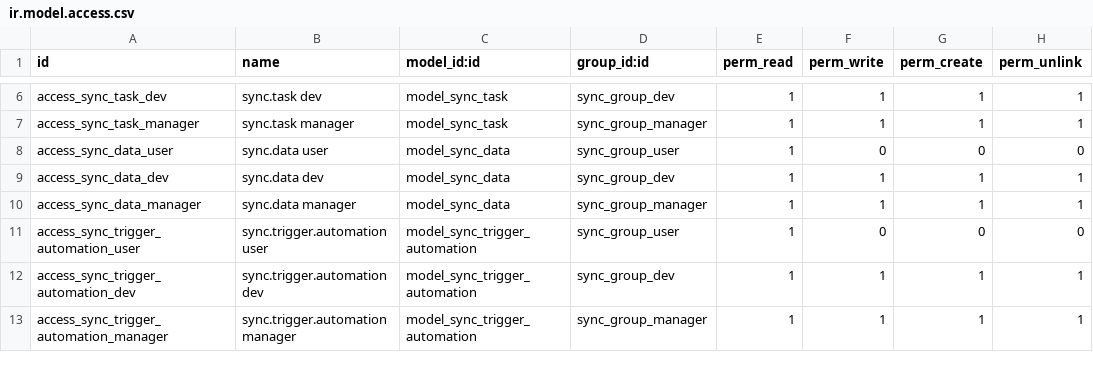
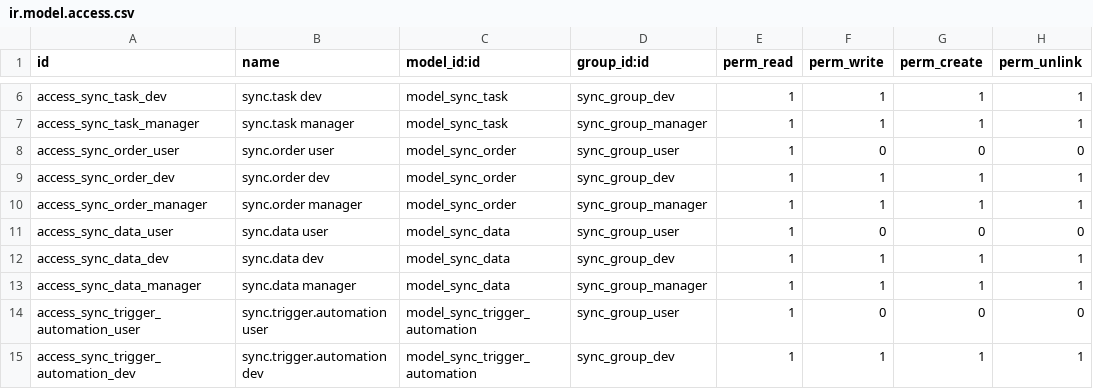
Before and after one commit to itpp-labs/sync-addons, a CSV file: sync/security/ir.model.access.csv, drawn as a sheet; only a part is shown, gaps mark what is left out; the shorter side is filled out with more unchanged rows.

Commit message:
:zap: Sync Order

```diff
--- a/sync/security/ir.model.access.csv
+++ b/sync/security/ir.model.access.csv
@@ -7,2 +7,5 @@ access_sync_task_dev,sync.task dev,model_sync_task,sync_group_dev,1,1,1,1
 access_sync_task_manager,sync.task manager,model_sync_task,sync_group_manager,1,1,1,1
+access_sync_order_user,sync.order user,model_sync_order,sync_group_user,1,0,0,0
+access_sync_order_dev,sync.order dev,model_sync_order,sync_group_dev,1,1,1,1
+access_sync_order_manager,sync.order manager,model_sync_order,sync_group_manager,1,1,1,1
 access_sync_data_user,sync.data user,model_sync_data,sync_group_user,1,0,0,0
```
Also changed, not shown: 16 other files.
